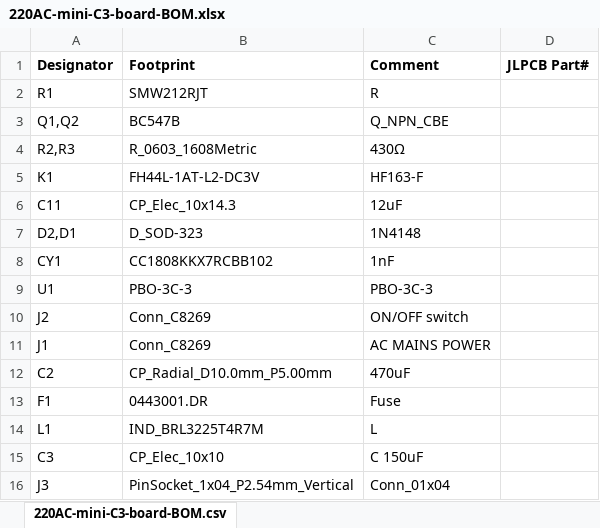
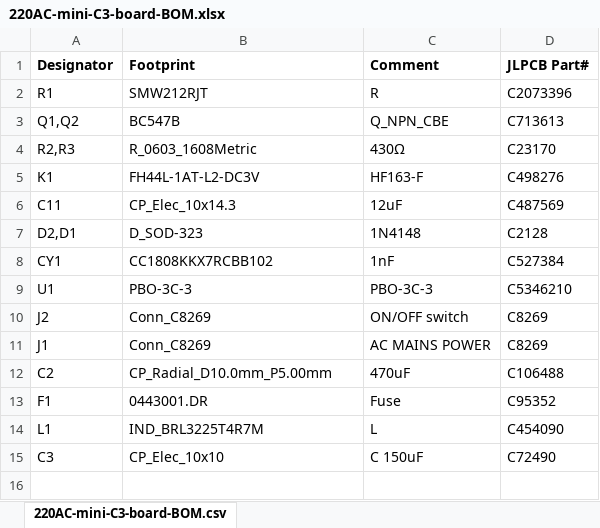
Before and after one commit to martinberlin/bistable-smart-switch, an Excel workbook: Hardware/220AC-mini-C3-board/production/1.1/220AC-mini-C3-board-BOM.xlsx, sheet 220AC-mini-C3-board-BOM.csv, drawn as a sheet; values as stored, in another font and other column widths than the file's, no borders; the diff names each change by its address in the sheet, - before the commit and + after, or states it on an @@ line.

```diff
--- a/Hardware/220AC-mini-C3-board/production/1.1/220AC-mini-C3-board-BOM.xlsx (sheet 220AC-mini-C3-board-BOM.csv)
+++ b/Hardware/220AC-mini-C3-board/production/1.1/220AC-mini-C3-board-BOM.xlsx (sheet 220AC-mini-C3-board-BOM.csv)
-D2 (JLPCB Part#): (empty)
+D2 (JLPCB Part#): C2073396
-D3 (JLPCB Part#): (empty)
+D3 (JLPCB Part#): C713613
-D4 (JLPCB Part#): (empty)
+D4 (JLPCB Part#): C23170
-D5 (JLPCB Part#): (empty)
+D5 (JLPCB Part#): C498276
-D6 (JLPCB Part#): (empty)
+D6 (JLPCB Part#): C487569
-D7 (JLPCB Part#): (empty)
+D7 (JLPCB Part#): C2128
-D8 (JLPCB Part#): (empty)
+D8 (JLPCB Part#): C527384
-D9 (JLPCB Part#): (empty)
+D9 (JLPCB Part#): C5346210
-D10:D11 (JLPCB Part#): (empty)
+D10:D11 (JLPCB Part#): C8269
-D12 (JLPCB Part#): (empty)
+D12 (JLPCB Part#): C106488
-D13 (JLPCB Part#): (empty)
+D13 (JLPCB Part#): C95352
-D14 (JLPCB Part#): (empty)
+D14 (JLPCB Part#): C454090
-D15 (JLPCB Part#): (empty)
+D15 (JLPCB Part#): C72490
-row 16: J3 | PinSocket_1x04_P2.54mm_Vertical | Conn_01x04
```
Also changed, not shown: 29 other files.
